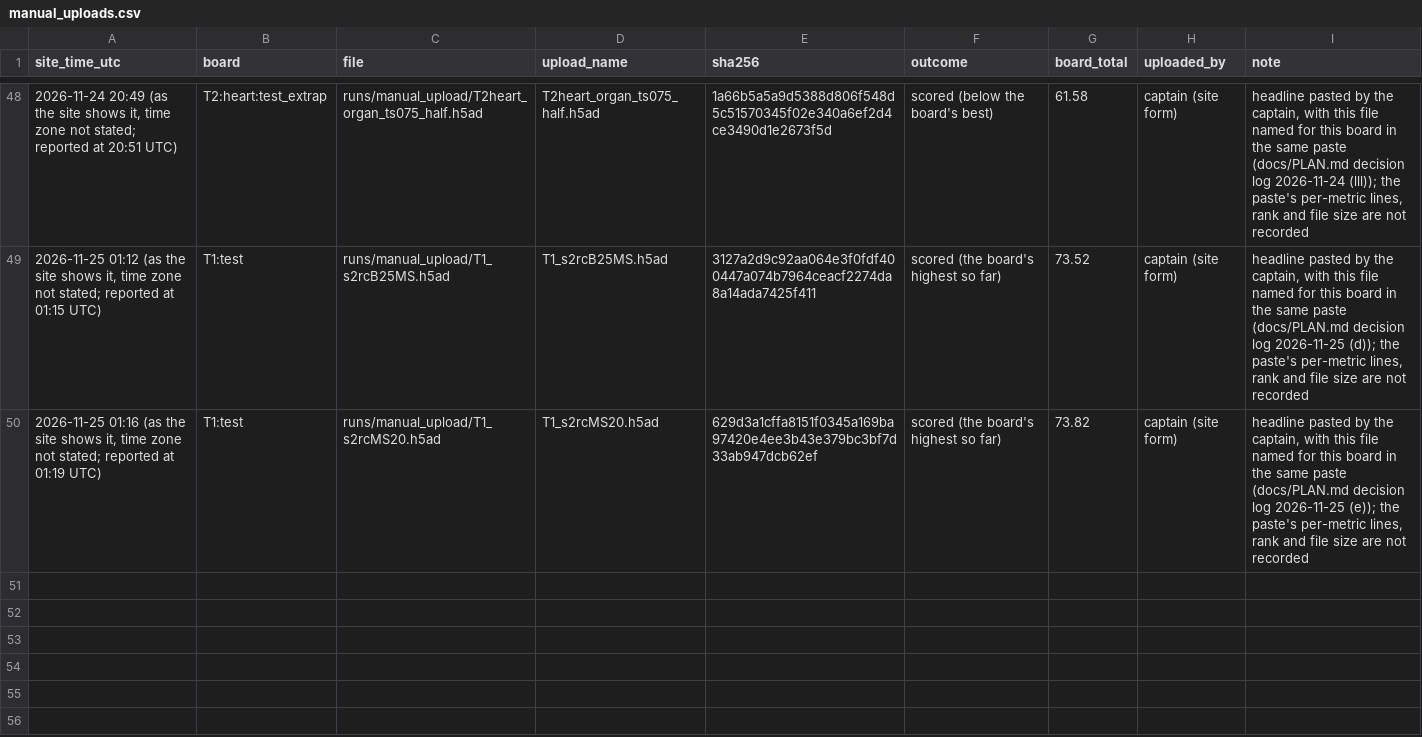
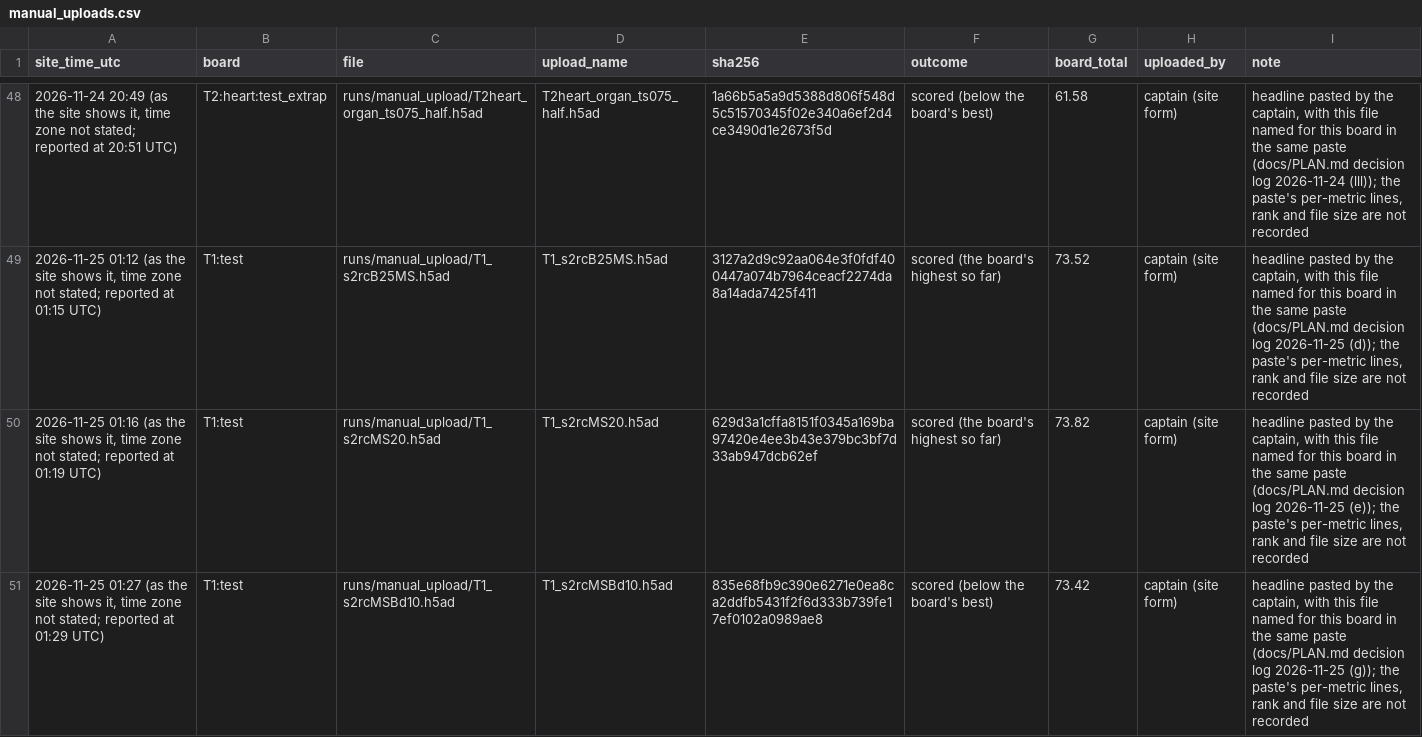
Before and after one commit to Vijayavallabh/virtual-embryo-challenge, a CSV file: results/manual_uploads.csv, drawn as a sheet; only a part is shown, gaps mark what is left out; the diff names each change by its address in the sheet, - before the commit and + after, or states it on an @@ line.

Commit message:
One more headline of 2026-11-25 recorded (headline only); rules applied

```diff
--- a/results/manual_uploads.csv
+++ b/results/manual_uploads.csv
+row 51: 2026-11-25 01:27 (as the site shows it, time zone not stated; reported at 01:29 UTC) | T1:test | runs/manual_upload/T1_s2rcMSBd10.h5ad | T1_s2rcMSBd10.h5ad | 835e68fb9c390e6271e0ea8ca2ddfb5431f2f6d333b739fe17ef0102a0989ae8 | scored (below the board's best) | 73.42 | captain (site form) | headline pasted by the captain, with this file named for this board in the same paste (docs/PLAN.md decision log 2026-11-25 (g)); the paste's per-metric lines, rank and file size are not recorded
```
Also changed, not shown: 2 other files.
